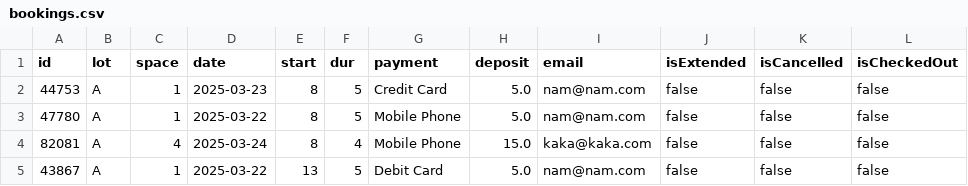
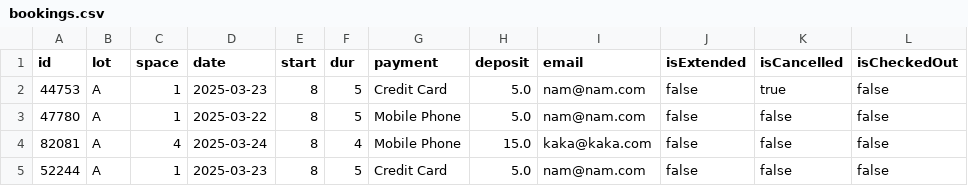
Before and after one commit to namle102/ParkingSpaceApp, a CSV file: src/main/resources/bookings.csv, drawn as a sheet.

Commit message:
Modified cancel to release time slots + booking also checks booked ones from database

```diff
--- a/src/main/resources/bookings.csv
+++ b/src/main/resources/bookings.csv
@@ -1,5 +1,5 @@
 id,lot,space,date,start,dur,payment,deposit,email,isExtended,isCancelled,isCheckedOut
-44753,A,1,2025-03-23,8,5,Credit Card,5.0,nam@nam.com,false,false,false
+44753,A,1,2025-03-23,8,5,Credit Card,5.0,nam@nam.com,false,true,false
 47780,A,1,2025-03-22,8,5,Mobile Phone,5.0,nam@nam.com,false,false,false
 82081,A,4,2025-03-24,8,4,Mobile Phone,15.0,kaka@kaka.com,false,false,false
-43867,A,1,2025-03-22,13,5,Debit Card,5.0,nam@nam.com,false,false,false
+52244,A,1,2025-03-23,8,5,Credit Card,5.0,nam@nam.com,false,false,false
```
Also changed, not shown: 4 other files.
